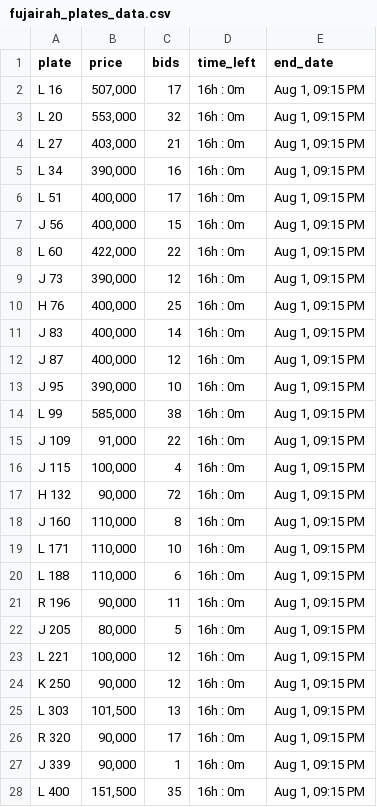
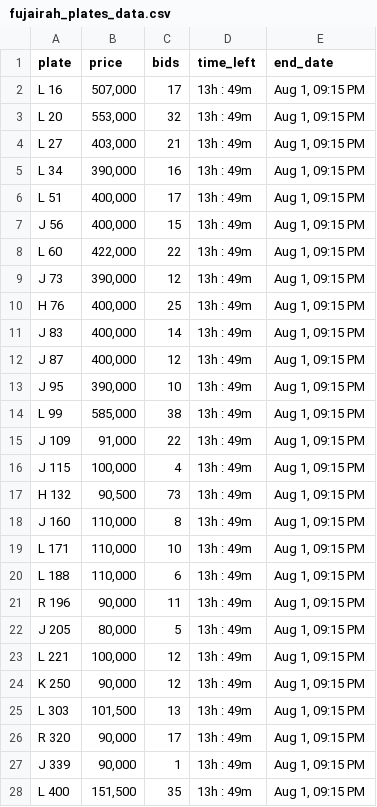
Before and after one commit to mdanfas/fujplatescrape, a CSV file: fujairah_plates_data.csv, drawn as a sheet; only a part is shown; the diff covers the shown part only.

```diff
--- a/fujairah_plates_data.csv
+++ b/fujairah_plates_data.csv
@@ -1,28 +1,28 @@
 plate,price,bids,time_left,end_date
-L 16,"507,000",17,16h : 0m,"Aug 1, 09:15 PM"
-L 20,"553,000",32,16h : 0m,"Aug 1, 09:15 PM"
-L 27,"403,000",21,16h : 0m,"Aug 1, 09:15 PM"
-L 34,"390,000",16,16h : 0m,"Aug 1, 09:15 PM"
-L 51,"400,000",17,16h : 0m,"Aug 1, 09:15 PM"
-J 56,"400,000",15,16h : 0m,"Aug 1, 09:15 PM"
-L 60,"422,000",22,16h : 0m,"Aug 1, 09:15 PM"
-J 73,"390,000",12,16h : 0m,"Aug 1, 09:15 PM"
-H 76,"400,000",25,16h : 0m,"Aug 1, 09:15 PM"
-J 83,"400,000",14,16h : 0m,"Aug 1, 09:15 PM"
-J 87,"400,000",12,16h : 0m,"Aug 1, 09:15 PM"
-J 95,"390,000",10,16h : 0m,"Aug 1, 09:15 PM"
-L 99,"585,000",38,16h : 0m,"Aug 1, 09:15 PM"
-J 109,"91,000",22,16h : 0m,"Aug 1, 09:15 PM"
-J 115,"100,000",4,16h : 0m,"Aug 1, 09:15 PM"
-H 132,"90,000",72,16h : 0m,"Aug 1, 09:15 PM"
-J 160,"110,000",8,16h : 0m,"Aug 1, 09:15 PM"
-L 171,"110,000",10,16h : 0m,"Aug 1, 09:15 PM"
-L 188,"110,000",6,16h : 0m,"Aug 1, 09:15 PM"
-R 196,"90,000",11,16h : 0m,"Aug 1, 09:15 PM"
-J 205,"80,000",5,16h : 0m,"Aug 1, 09:15 PM"
-L 221,"100,000",12,16h : 0m,"Aug 1, 09:15 PM"
-K 250,"90,000",12,16h : 0m,"Aug 1, 09:15 PM"
-L 303,"101,500",13,16h : 0m,"Aug 1, 09:15 PM"
-R 320,"90,000",17,16h : 0m,"Aug 1, 09:15 PM"
-J 339,"90,000",1,16h : 0m,"Aug 1, 09:15 PM"
-L 400,"151,500",35,16h : 0m,"Aug 1, 09:15 PM"
+L 16,"507,000",17,13h : 49m,"Aug 1, 09:15 PM"
+L 20,"553,000",32,13h : 49m,"Aug 1, 09:15 PM"
+L 27,"403,000",21,13h : 49m,"Aug 1, 09:15 PM"
+L 34,"390,000",16,13h : 49m,"Aug 1, 09:15 PM"
+L 51,"400,000",17,13h : 49m,"Aug 1, 09:15 PM"
+J 56,"400,000",15,13h : 49m,"Aug 1, 09:15 PM"
+L 60,"422,000",22,13h : 49m,"Aug 1, 09:15 PM"
+J 73,"390,000",12,13h : 49m,"Aug 1, 09:15 PM"
+H 76,"400,000",25,13h : 49m,"Aug 1, 09:15 PM"
+J 83,"400,000",14,13h : 49m,"Aug 1, 09:15 PM"
+J 87,"400,000",12,13h : 49m,"Aug 1, 09:15 PM"
+J 95,"390,000",10,13h : 49m,"Aug 1, 09:15 PM"
+L 99,"585,000",38,13h : 49m,"Aug 1, 09:15 PM"
+J 109,"91,000",22,13h : 49m,"Aug 1, 09:15 PM"
+J 115,"100,000",4,13h : 49m,"Aug 1, 09:15 PM"
+H 132,"90,500",73,13h : 49m,"Aug 1, 09:15 PM"
+J 160,"110,000",8,13h : 49m,"Aug 1, 09:15 PM"
+L 171,"110,000",10,13h : 49m,"Aug 1, 09:15 PM"
+L 188,"110,000",6,13h : 49m,"Aug 1, 09:15 PM"
+R 196,"90,000",11,13h : 49m,"Aug 1, 09:15 PM"
+J 205,"80,000",5,13h : 49m,"Aug 1, 09:15 PM"
+L 221,"100,000",12,13h : 49m,"Aug 1, 09:15 PM"
+K 250,"90,000",12,13h : 49m,"Aug 1, 09:15 PM"
+L 303,"101,500",13,13h : 49m,"Aug 1, 09:15 PM"
+R 320,"90,000",17,13h : 49m,"Aug 1, 09:15 PM"
+J 339,"90,000",1,13h : 49m,"Aug 1, 09:15 PM"
+L 400,"151,500",35,13h : 49m,"Aug 1, 09:15 PM"
```
Also changed, not shown: 85 edited cells elsewhere in this file.
